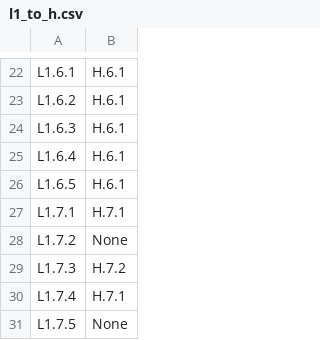
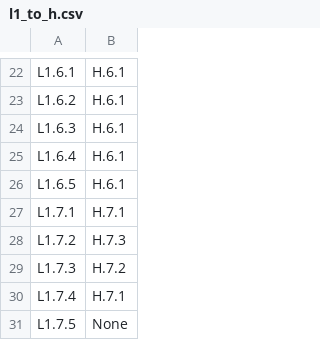
Before and after one commit to STRAST-UPM/ai_requirements_generation_rr, a CSV file: results/analysis/relations/support/l1_to_h.csv, drawn as a sheet; only a part is shown, gaps mark what is left out.

```diff
--- a/results/analysis/relations/support/l1_to_h.csv
+++ b/results/analysis/relations/support/l1_to_h.csv
@@ -27,3 +27,3 @@ L1.6.5,H.6.1
 L1.7.1,H.7.1
-L1.7.2,None
+L1.7.2,H.7.3
 L1.7.3,H.7.2
```
